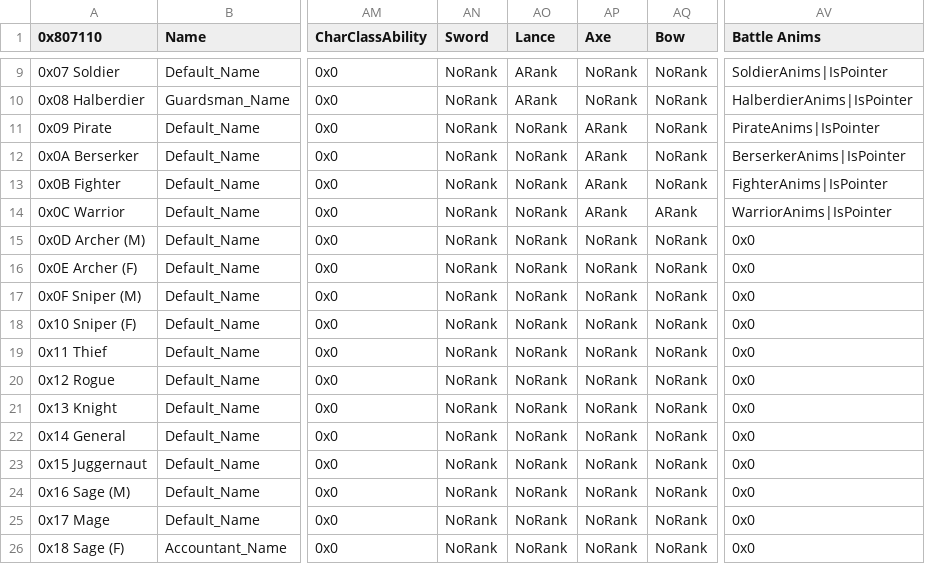
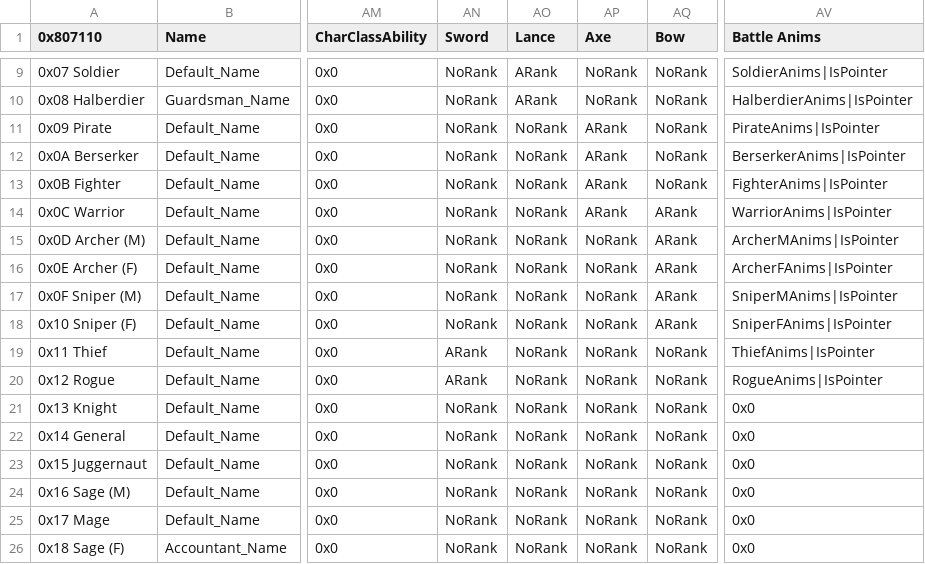
Before and after one commit to GigaExcalibur/Truth-from-Broken-Order, a CSV file: Tables/NightmareModules/CharactersClasses/ClassTable.csv, drawn as a sheet; only a part is shown, gaps mark what is left out; the diff names each change by its address in the sheet, - before the commit and + after, or states it on an @@ line.

Commit message:
archer to rogue anims

```diff
--- a/Tables/NightmareModules/CharactersClasses/ClassTable.csv
+++ b/Tables/NightmareModules/CharactersClasses/ClassTable.csv
-AQ15:AQ18 (Bow): NoRank
+AQ15:AQ18 (Bow): ARank
-AV15 (Battle Anims): 0x0
+AV15 (Battle Anims): ArcherMAnims|IsPointer
-AV16 (Battle Anims): 0x0
+AV16 (Battle Anims): ArcherFAnims|IsPointer
-AV17 (Battle Anims): 0x0
+AV17 (Battle Anims): SniperMAnims|IsPointer
-AV18 (Battle Anims): 0x0
+AV18 (Battle Anims): SniperFAnims|IsPointer
-AN19:AN20 (Sword): NoRank
+AN19:AN20 (Sword): ARank
-AV19 (Battle Anims): 0x0
+AV19 (Battle Anims): ThiefAnims|IsPointer
-AV20 (Battle Anims): 0x0
+AV20 (Battle Anims): RogueAnims|IsPointer
```
Also changed, not shown: 16 other files.
